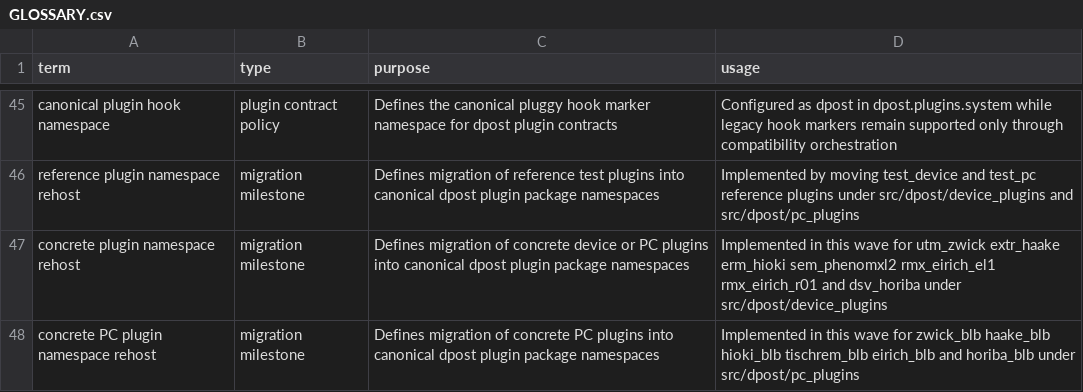
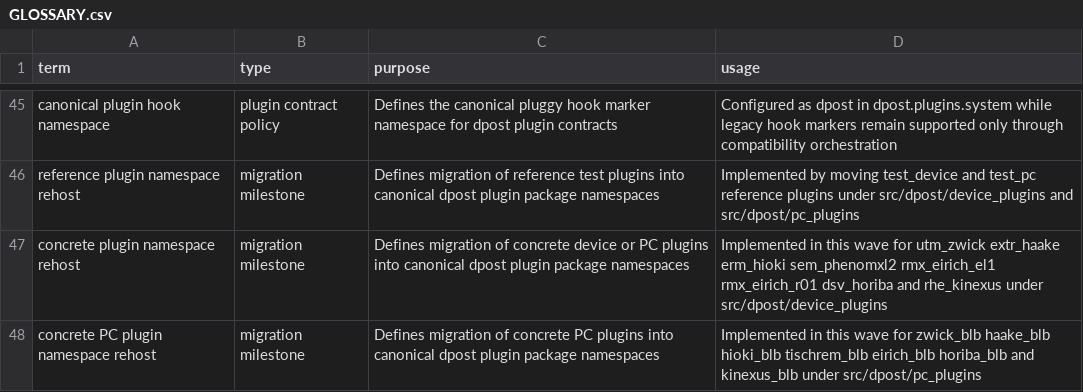
Before and after one commit to altshiftj/dpost-v2-refactor, a CSV file: GLOSSARY.csv, drawn as a sheet; only a part is shown, gaps mark what is left out.

Commit message:
feat(migration): rehost kinexus plugins under dpost

```diff
--- a/GLOSSARY.csv
+++ b/GLOSSARY.csv
@@ -46,3 +46,3 @@ canonical plugin hook namespace,plugin contract policy,Defines the canonical plu
 reference plugin namespace rehost,migration milestone,Defines migration of reference test plugins into canonical dpost plugin package namespaces,Implemented by moving test_device and test_pc reference plugins under src/dpost/device_plugins and src/dpost/pc_plugins
-concrete plugin namespace rehost,migration milestone,Defines migration of concrete device or PC plugins into canonical dpost plugin package namespaces,Implemented in this wave for utm_zwick extr_haake erm_hioki sem_phenomxl2 rmx_eirich_el1 rmx_eirich_r01 and dsv_horiba under src/dpost/device_plugins
-concrete PC plugin namespace rehost,migration milestone,Defines migration of concrete PC plugins into canonical dpost plugin package namespaces,Implemented in this wave for zwick_blb haake_blb hioki_blb tischrem_blb eirich_blb and horiba_blb under src/dpost/pc_plugins
+concrete plugin namespace rehost,migration milestone,Defines migration of concrete device or PC plugins into canonical dpost plugin package namespaces,Implemented in this wave for utm_zwick extr_haake erm_hioki sem_phenomxl2 rmx_eirich_el1 rmx_eirich_r01 dsv_horiba and rhe_kinexus under src/dpost/device_plugins
+concrete PC plugin namespace rehost,migration milestone,Defines migration of concrete PC plugins into canonical dpost plugin package namespaces,Implemented in this wave for zwick_blb haake_blb hioki_blb tischrem_blb eirich_blb horiba_blb and kinexus_blb under src/dpost/pc_plugins
```
Also changed, not shown: 14 other files.
